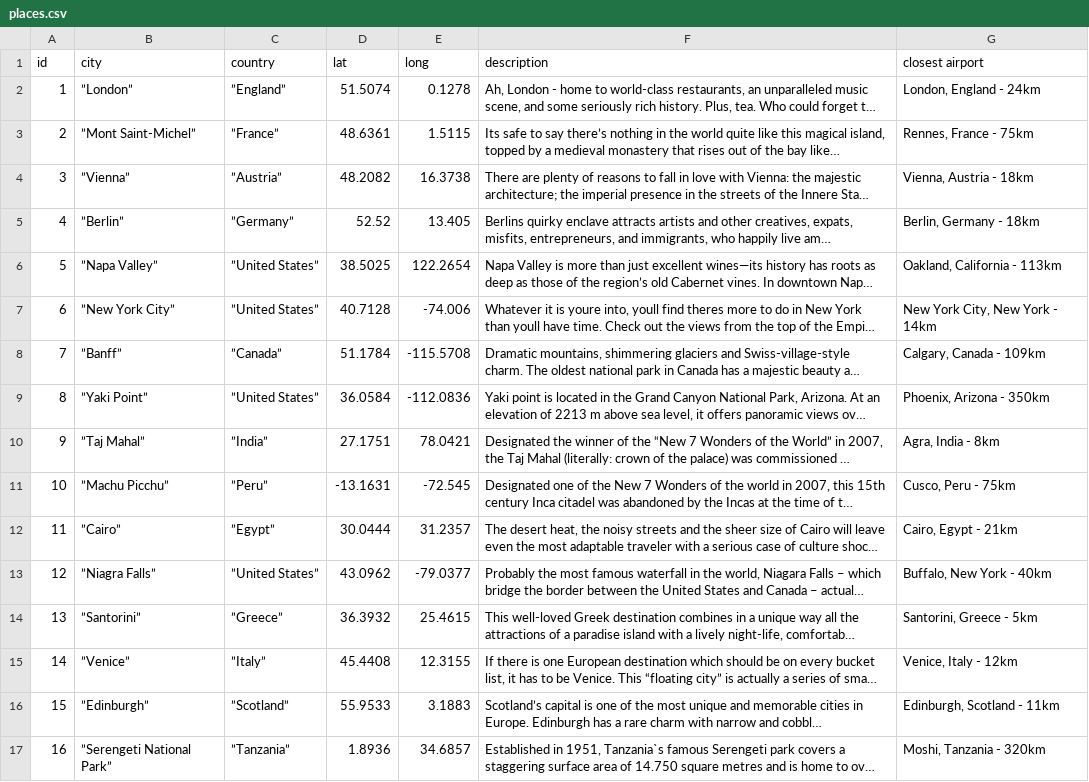
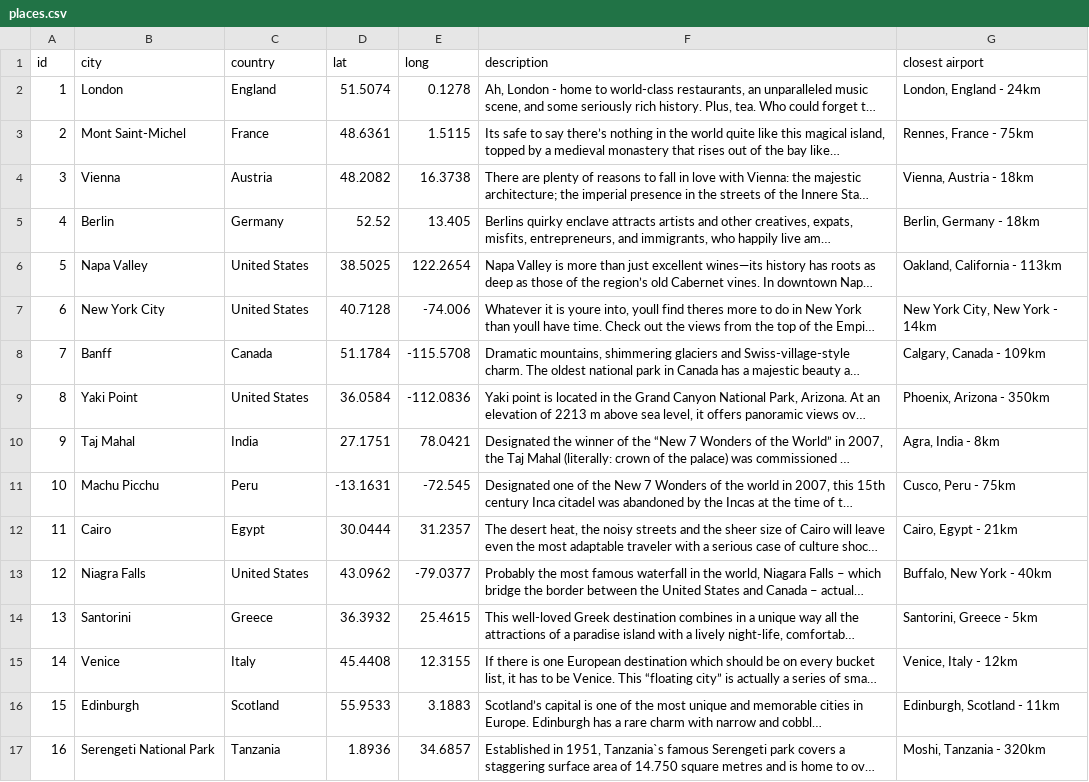
Before and after one commit to alyant/Lets-Travel, a CSV file: db/files/places.csv, drawn as a sheet; only a part is shown; long unchanged cells end in …; the diff covers the shown part only; the diff names each change by its address in the sheet, - before the commit and + after, or states it on an @@ line.

```diff
--- a/db/files/places.csv
+++ b/db/files/places.csv
-B2 (city): ”London”
+B2 (city): London
-C2 (country): ”England”
+C2 (country): England
-B3 (city): ”Mont Saint-Michel”
+B3 (city): Mont Saint-Michel
-C3 (country): ”France”
+C3 (country): France
-B4 (city): ”Vienna”
+B4 (city): Vienna
-C4 (country): ”Austria”
+C4 (country): Austria
-B5 (city): ”Berlin”
+B5 (city): Berlin
-C5 (country): ”Germany”
+C5 (country): Germany
-B6 (city): ”Napa Valley”
+B6 (city): Napa Valley
-C6:C7 (country): ”United States”
+C6:C7 (country): United States
-B7 (city): ”New York City”
+B7 (city): New York City
-B8 (city): ”Banff”
+B8 (city): Banff
-C8 (country): ”Canada”
+C8 (country): Canada
-B9 (city): ”Yaki Point”
+B9 (city): Yaki Point
-C9 (country): ”United States”
+C9 (country): United States
-B10 (city): ”Taj Mahal”
+B10 (city): Taj Mahal
-C10 (country): ”India”
+C10 (country): India
-B11 (city): ”Machu Picchu”
+B11 (city): Machu Picchu
-C11 (country): ”Peru”
+C11 (country): Peru
-B12 (city): ”Cairo”
+B12 (city): Cairo
-C12 (country): ”Egypt”
+C12 (country): Egypt
-B13 (city): ”Niagra Falls”
+B13 (city): Niagra Falls
-C13 (country): ”United States”
+C13 (country): United States
-B14 (city): ”Santorini”
+B14 (city): Santorini
-C14 (country): ”Greece”
+C14 (country): Greece
-B15 (city): ”Venice”
+B15 (city): Venice
-C15 (country): ”Italy”
+C15 (country): Italy
-B16 (city): ”Edinburgh”
+B16 (city): Edinburgh
-C16 (country): ”Scotland”
+C16 (country): Scotland
-B17 (city): ”Serengeti National Park”
+B17 (city): Serengeti National Park
-C17 (country): ”Tanzania”
+C17 (country): Tanzania
```
Also changed, not shown: 28 edited cells elsewhere in this file, db/files/images.csv, 10 other files.
